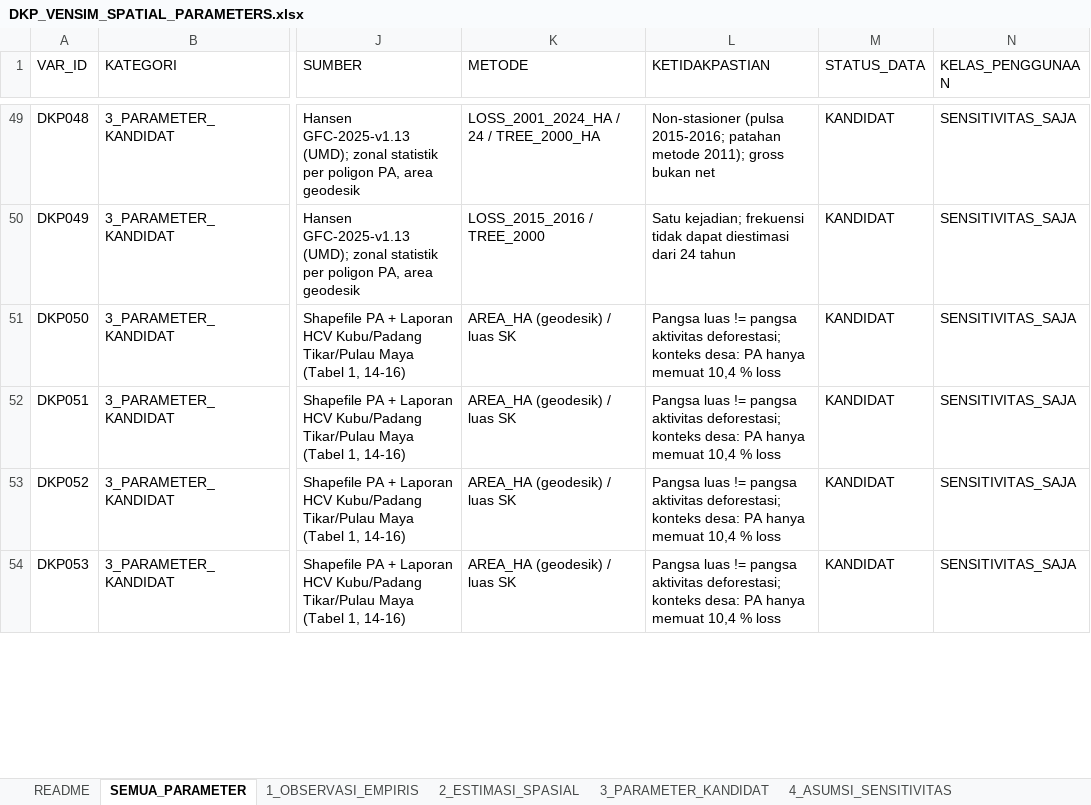
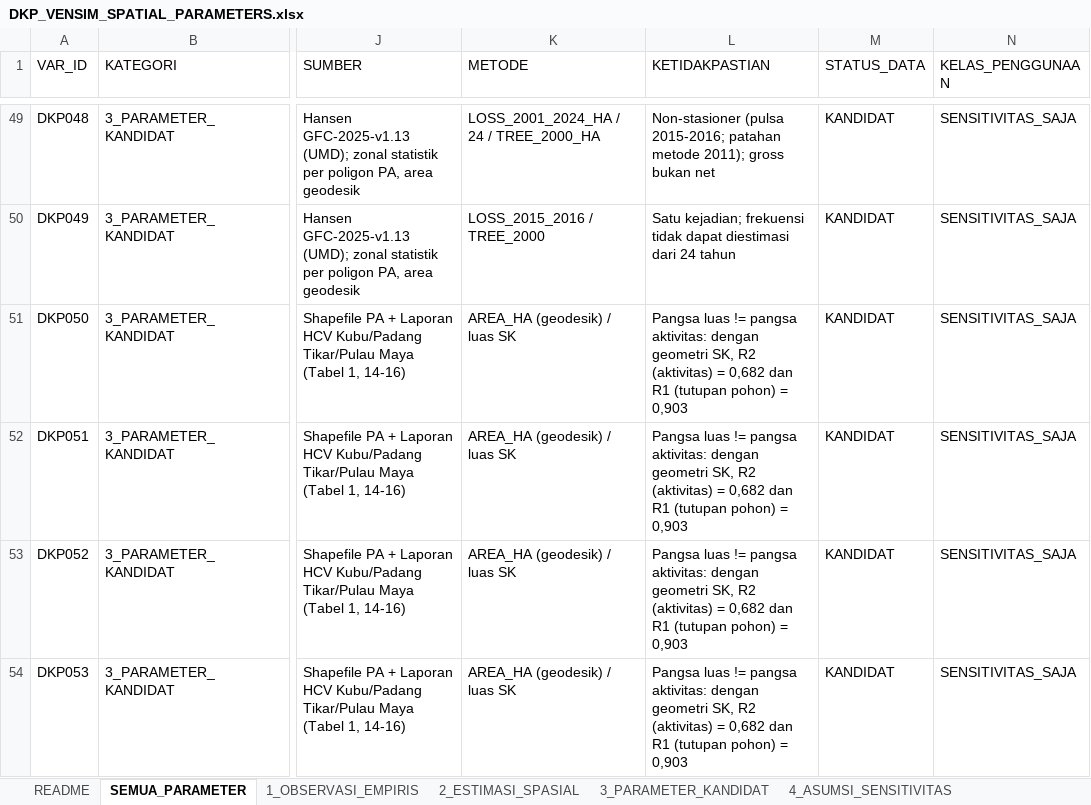
Before and after one commit to revoliaaa/revi, an Excel workbook: delta-kapuas-gis/08_FINAL_FOR_VENSIM/03_VENSIM_INPUT/DKP_VENSIM_SPATIAL_PARAMETERS.xlsx, sheet SEMUA_PARAMETER, drawn as a sheet; only a part is shown, gaps mark what is left out; values as stored, in another font and other column widths than the file's, no borders; the diff covers the shown part only; the diff names each change by its address in the sheet, - before the commit and + after, or states it on an @@ line.

```diff
--- a/delta-kapuas-gis/08_FINAL_FOR_VENSIM/03_VENSIM_INPUT/DKP_VENSIM_SPATIAL_PARAMETERS.xlsx (sheet SEMUA_PARAMETER)
+++ b/delta-kapuas-gis/08_FINAL_FOR_VENSIM/03_VENSIM_INPUT/DKP_VENSIM_SPATIAL_PARAMETERS.xlsx (sheet SEMUA_PARAMETER)
-L51:L54 (KETIDAKPASTIAN): …!= pangsa aktivitas deforestasi; konteks desa: PA hanya memuat 10,4 % loss
+L51:L54 (KETIDAKPASTIAN): …!= pangsa aktivitas: dengan geometri SK, R2 (aktivitas) = 0,682 dan R1 (tutupan pohon) = 0,903
```
Also changed, not shown: 27 added rows and 891 edited cells elsewhere in this sheet, sheet 3_PARAMETER_KANDIDAT, sheet 1_OBSERVASI_EMPIRIS, sheet 2_ESTIMASI_SPASIAL, sheet PER_HD, sheet 4_ASUMSI_SENSITIVITAS, sheet CROSSWALK_GIS_VENSIM, 1 more sheet, delta-kapuas-gis/05_SYSTEM_DYNAMICS_INPUT/PROJECT_AREA_CREDIT_SPATIAL_CONSTRAINT_COMPUTED.xlsx, 37 other files.
